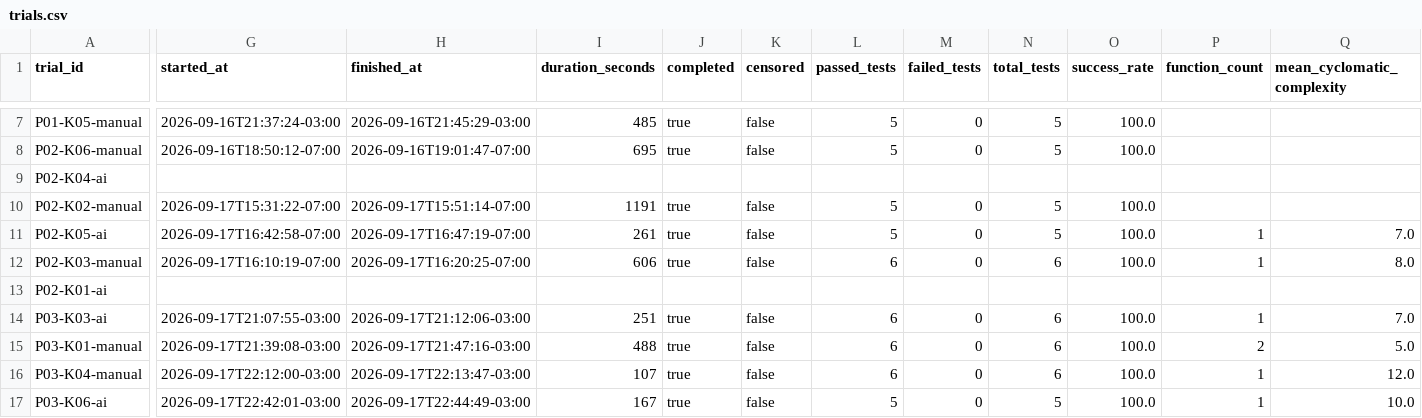
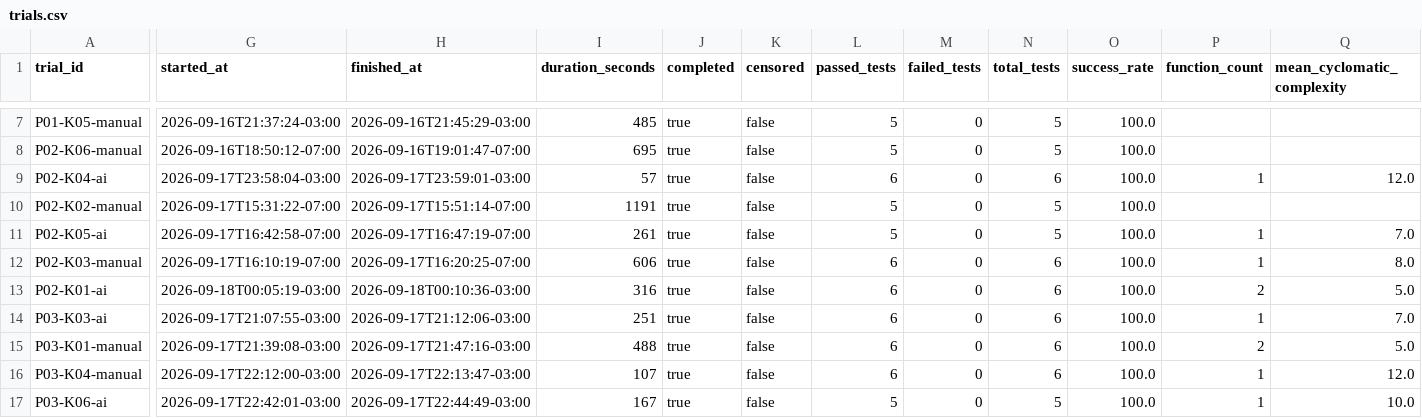
Before and after one commit to Victorgabrielcruz/lab-medicao-e-experimentacao-de-software, a CSV file: Lab02/data/processed/trials.csv, drawn as a sheet; only a part is shown, gaps mark what is left out; the diff covers the shown part only; the diff names each change by its address in the sheet, - before the commit and + after, or states it on an @@ line.

```diff
--- a/Lab02/data/processed/trials.csv
+++ b/Lab02/data/processed/trials.csv
-G9 (started_at): (empty)
+G9 (started_at): 2026-09-17T23:58:04-03:00
-H9 (finished_at): (empty)
+H9 (finished_at): 2026-09-17T23:59:01-03:00
-I9 (duration_seconds): (empty)
+I9 (duration_seconds): 57
-J9 (completed): (empty)
+J9 (completed): true
-K9 (censored): (empty)
+K9 (censored): false
-L9 (passed_tests): (empty)
+L9 (passed_tests): 6
-M9 (failed_tests): (empty)
+M9 (failed_tests): 0
-N9 (total_tests): (empty)
+N9 (total_tests): 6
-O9 (success_rate): (empty)
+O9 (success_rate): 100.0
-P9 (function_count): (empty)
+P9 (function_count): 1
-Q9 (mean_cyclomatic_complexity): (empty)
+Q9 (mean_cyclomatic_complexity): 12.0
-G13 (started_at): (empty)
+G13 (started_at): 2026-09-18T00:05:19-03:00
-H13 (finished_at): (empty)
+H13 (finished_at): 2026-09-18T00:10:36-03:00
-I13 (duration_seconds): (empty)
+I13 (duration_seconds): 316
-J13 (completed): (empty)
+J13 (completed): true
-K13 (censored): (empty)
+K13 (censored): false
-L13 (passed_tests): (empty)
+L13 (passed_tests): 6
-M13 (failed_tests): (empty)
+M13 (failed_tests): 0
-N13 (total_tests): (empty)
+N13 (total_tests): 6
-O13 (success_rate): (empty)
+O13 (success_rate): 100.0
-P13 (function_count): (empty)
+P13 (function_count): 2
-Q13 (mean_cyclomatic_complexity): (empty)
+Q13 (mean_cyclomatic_complexity): 5.0
```
Also changed, not shown: 50 edited cells elsewhere in this file, Lab02/data/processed/consolidation-errors.csv, 1 other file.
